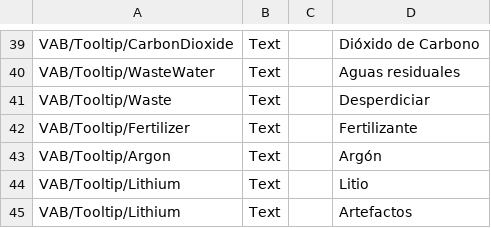
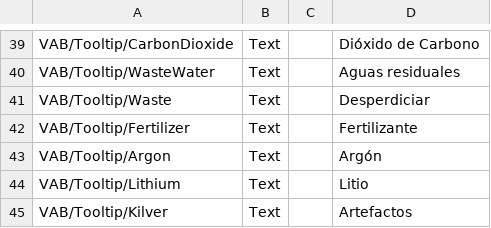
Before and after one commit to EmberSkyMedia/CommunityResources, a CSV file: plugin_template/localizations/spanish.csv, drawn as a sheet; only a part is shown, gaps mark what is left out.

Commit message:
Update spanish.csv

```diff
--- a/plugin_template/localizations/spanish.csv
+++ b/plugin_template/localizations/spanish.csv
@@ -44,2 +44,2 @@ VAB/Tooltip/Argon,Text,,Argón
 VAB/Tooltip/Lithium,Text,,Litio
-VAB/Tooltip/Lithium,Text,,Artefactos
+VAB/Tooltip/Kilver,Text,,Artefactos
```
